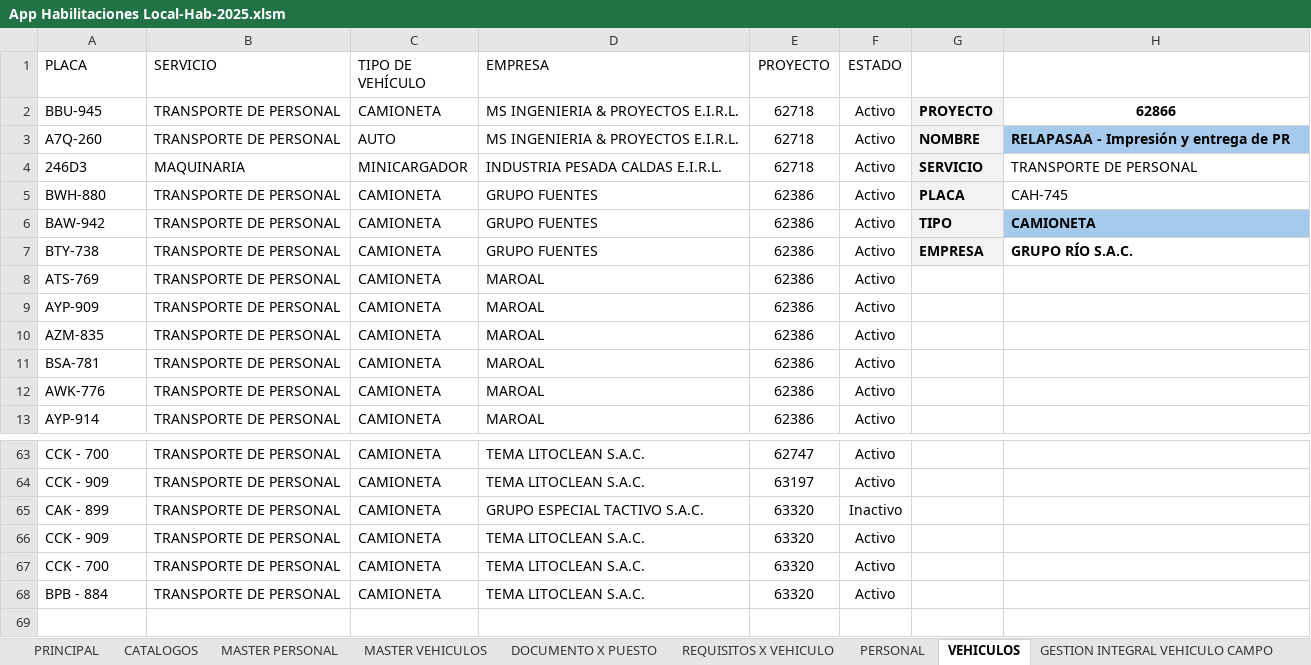
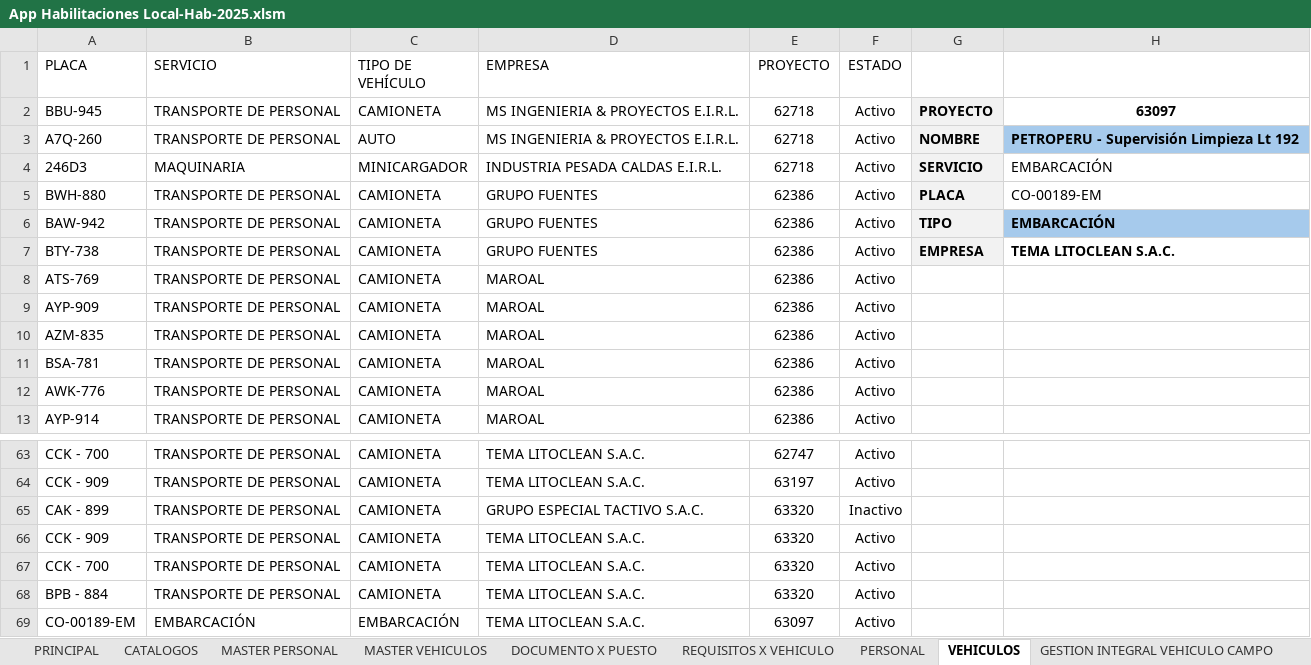
Before and after one commit to lhoyos66/Habilitaciones, an Excel workbook: App Habilitaciones Local-Hab-2025.xlsm, sheet VEHICULOS, drawn as a sheet; only a part is shown, gaps mark what is left out; values as stored, in another font and other column widths than the file's, no borders; charts and pictures and table styles not drawn; the diff names each change by its address in the sheet, - before the commit and + after, or states it on an @@ line.

```diff
--- a/App Habilitaciones Local-Hab-2025.xlsm (sheet VEHICULOS)
+++ b/App Habilitaciones Local-Hab-2025.xlsm (sheet VEHICULOS)
-H2: 62866
+H2: 63097
-H3: RELAPASAA - Impresión y entrega de PR
+H3: PETROPERU - Supervisión Limpieza Lt 192
-H4: TRANSPORTE DE PERSONAL
+H4: EMBARCACIÓN
-H5: CAH-745
+H5: CO-00189-EM
-H6: CAMIONETA
+H6: EMBARCACIÓN
-H7: GRUPO RÍO S.A.C.
+H7: TEMA LITOCLEAN S.A.C.
+row 69: CO-00189-EM | EMBARCACIÓN | EMBARCACIÓN | TEMA LITOCLEAN S.A.C. | 63097 | Activo
```
Also changed, not shown: sheet PERSONAL, sheet DASHBOARD PERSONAL, sheet GESTION INTEGRAL CAMPO, sheet MASTER PERSONAL, sheet PERSONAL RESUMEN, sheet DASHBOARD VEHICULO, 12 more sheets, other sheet tabs, hidden cells, 17 other files.
